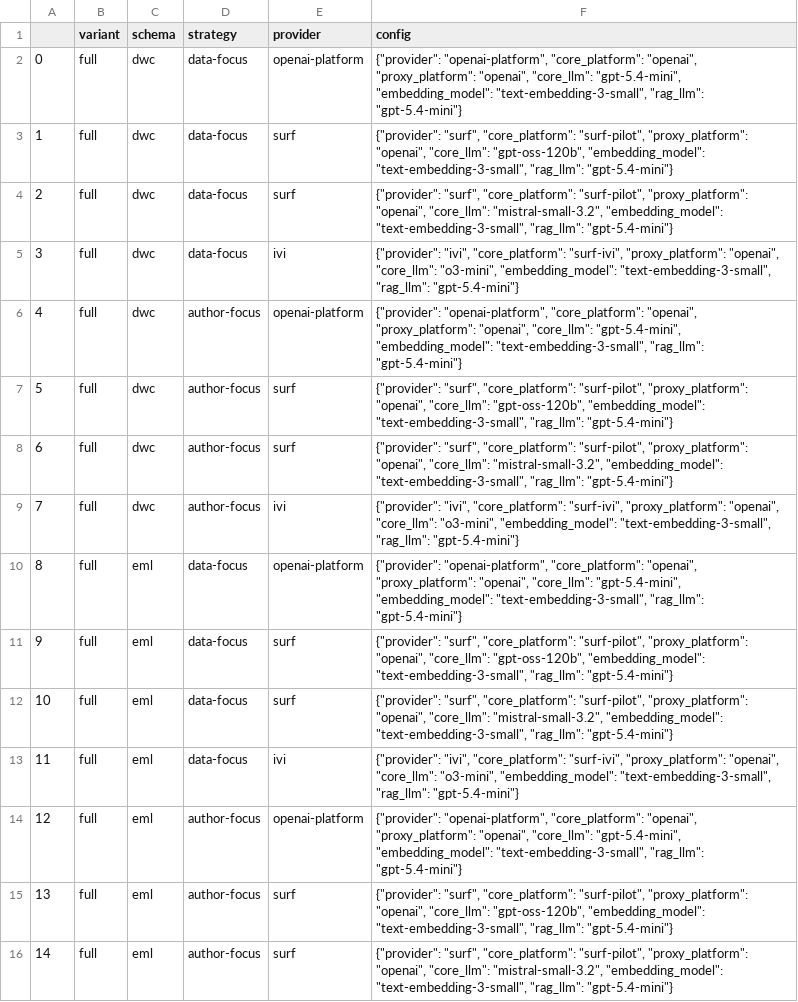
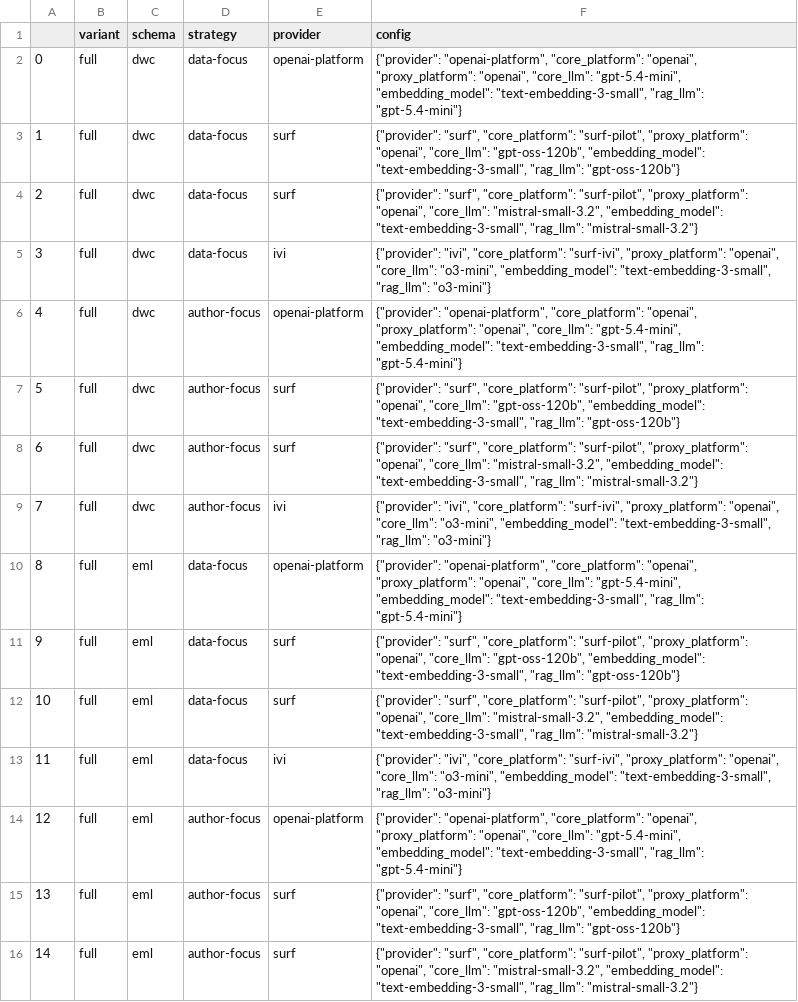
Before and after one commit to mitja-o/metadata-assistant, a CSV file: _evaluation/runtime/experiment_scenarios.csv, drawn as a sheet; only a part is shown; the diff covers the shown part only; the diff names each change by its address in the sheet, - before the commit and + after, or states it on an @@ line.

Commit message:
feat: more work on evaluation

```diff
--- a/_evaluation/runtime/experiment_scenarios.csv
+++ b/_evaluation/runtime/experiment_scenarios.csv
-F3 (config): …"text-embedding-3-small", "rag_llm": "gpt-5.4-mini"}
+F3 (config): …"text-embedding-3-small", "rag_llm": "gpt-oss-120b"}
-F4 (config): …"text-embedding-3-small", "rag_llm": "gpt-5.4-mini"}
+F4 (config): …"text-embedding-3-small", "rag_llm": "mistral-small-3.2"}
-F5 (config): …"text-embedding-3-small", "rag_llm": "gpt-5.4-mini"}
+F5 (config): …"text-embedding-3-small", "rag_llm": "o3-mini"}
-F7 (config): …"text-embedding-3-small", "rag_llm": "gpt-5.4-mini"}
+F7 (config): …"text-embedding-3-small", "rag_llm": "gpt-oss-120b"}
-F8 (config): …"text-embedding-3-small", "rag_llm": "gpt-5.4-mini"}
+F8 (config): …"text-embedding-3-small", "rag_llm": "mistral-small-3.2"}
-F9 (config): …"text-embedding-3-small", "rag_llm": "gpt-5.4-mini"}
+F9 (config): …"text-embedding-3-small", "rag_llm": "o3-mini"}
-F11 (config): …"text-embedding-3-small", "rag_llm": "gpt-5.4-mini"}
+F11 (config): …"text-embedding-3-small", "rag_llm": "gpt-oss-120b"}
-F12 (config): …"text-embedding-3-small", "rag_llm": "gpt-5.4-mini"}
+F12 (config): …"text-embedding-3-small", "rag_llm": "mistral-small-3.2"}
-F13 (config): …"text-embedding-3-small", "rag_llm": "gpt-5.4-mini"}
+F13 (config): …"text-embedding-3-small", "rag_llm": "o3-mini"}
-F15 (config): …"text-embedding-3-small", "rag_llm": "gpt-5.4-mini"}
+F15 (config): …"text-embedding-3-small", "rag_llm": "gpt-oss-120b"}
-F16 (config): …"text-embedding-3-small", "rag_llm": "gpt-5.4-mini"}
+F16 (config): …"text-embedding-3-small", "rag_llm": "mistral-small-3.2"}
```
Also changed, not shown: 8 added rows and 13 edited cells elsewhere in this file, 4 other files.
